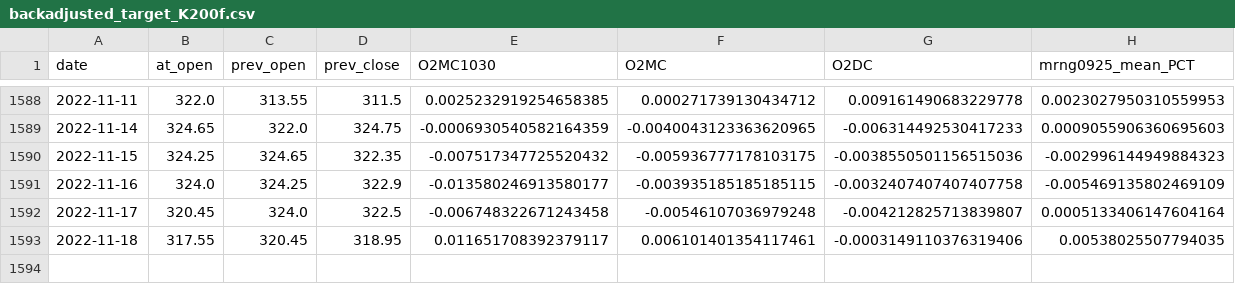
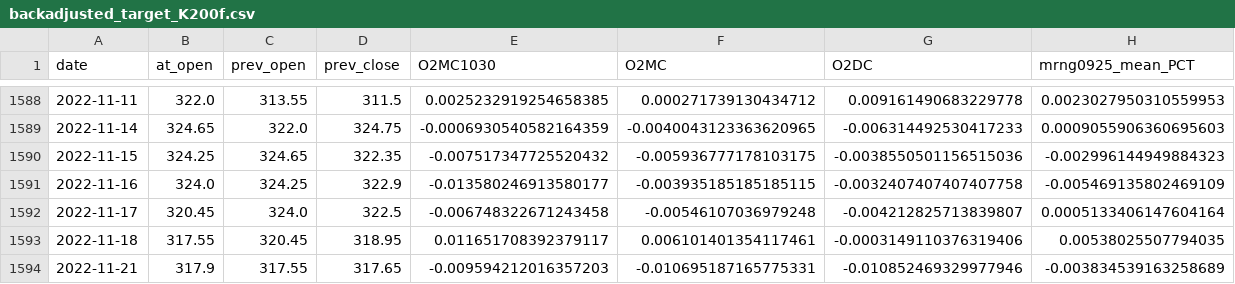
Before and after one commit to j-baak/wadilt-scorecard, a CSV file: target/backadjusted_target_K200f.csv, drawn as a sheet; only a part is shown, gaps mark what is left out; rows hold the shown columns only; the diff names each change by its address in the sheet, - before the commit and + after, or states it on an @@ line.

Commit message:
Update backadjusted_target_K200f.csv

```diff
--- a/target/backadjusted_target_K200f.csv
+++ b/target/backadjusted_target_K200f.csv
+row 1594: 2022-11-21 | 317.9 | 317.55 | 317.65 | -0.009594212016357203 | -0.010695187165775331 | -0.010852469329977946 | -0.003834539163258689
```
